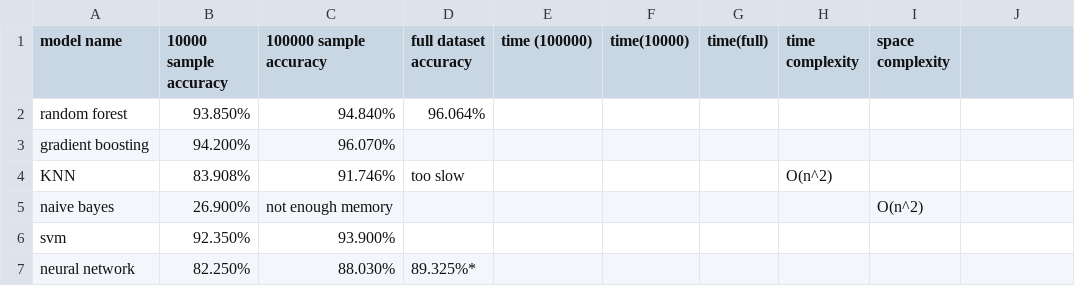
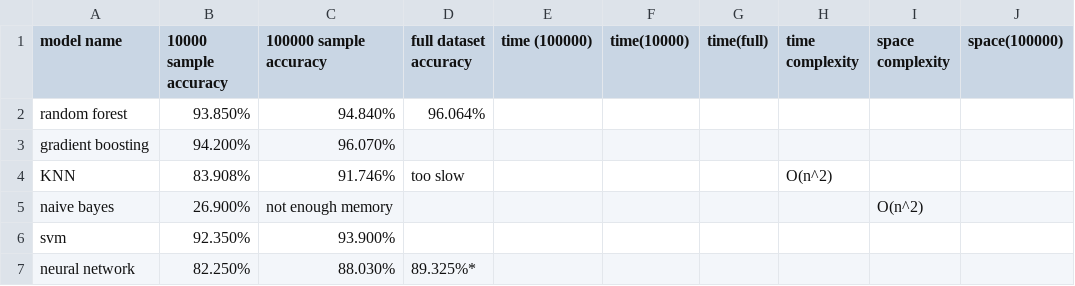
Before and after one commit to Shing-gor/classification-cybersecurity, a CSV file: accuracy.csv, drawn as a sheet.

Commit message:
Update accuracy.csv

```diff
--- a/accuracy.csv
+++ b/accuracy.csv
@@ -1,2 +1,2 @@
-model name, 10000 sample accuracy, 100000 sample accuracy, full dataset accuracy, time (100000), time(10000), time(full), time complexity, space complexity,
+model name, 10000 sample accuracy, 100000 sample accuracy, full dataset accuracy, time (100000), time(10000), time(full), time complexity, space complexity, space(100000)
 random forest, 93.850%, 94.840%,96.064%,,,,,,
```
